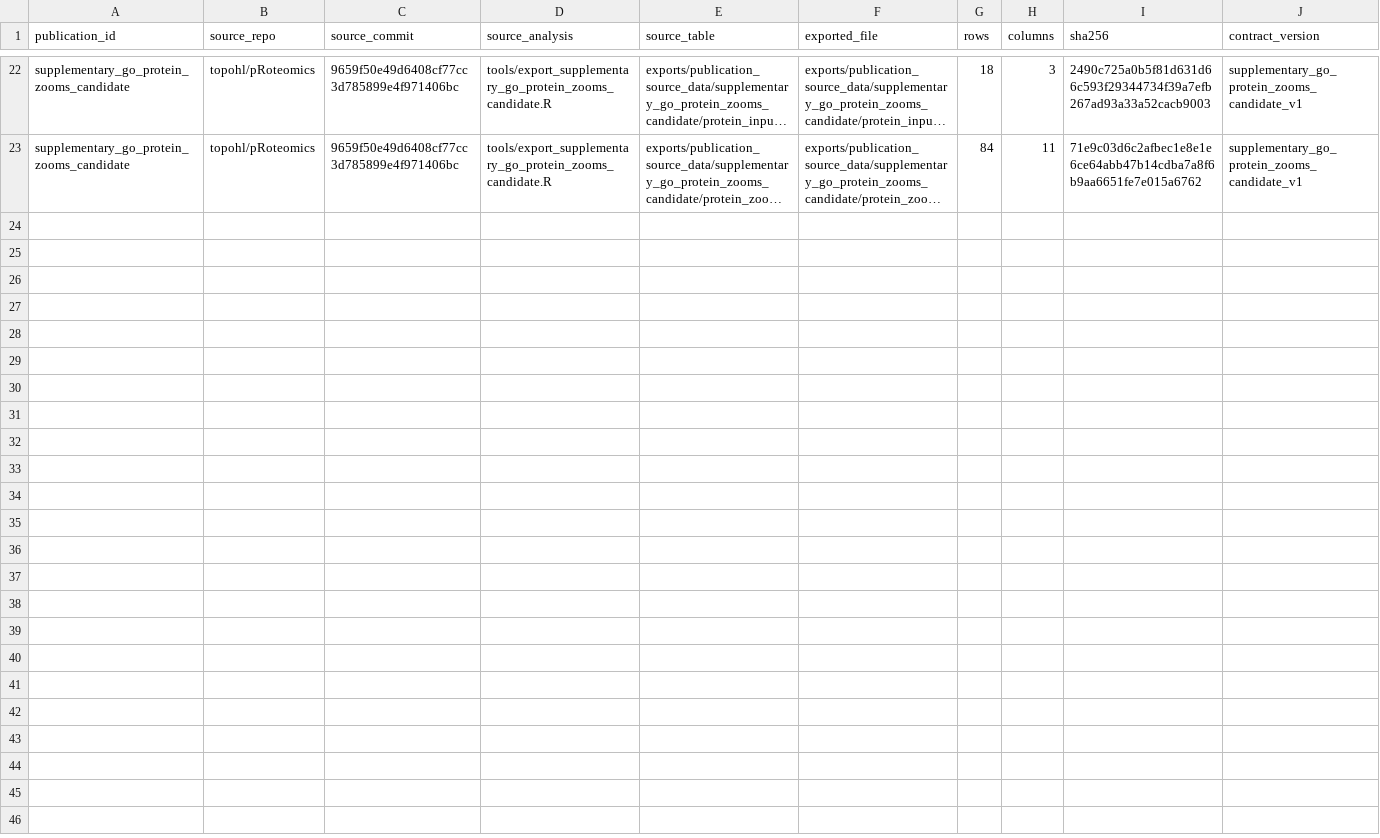
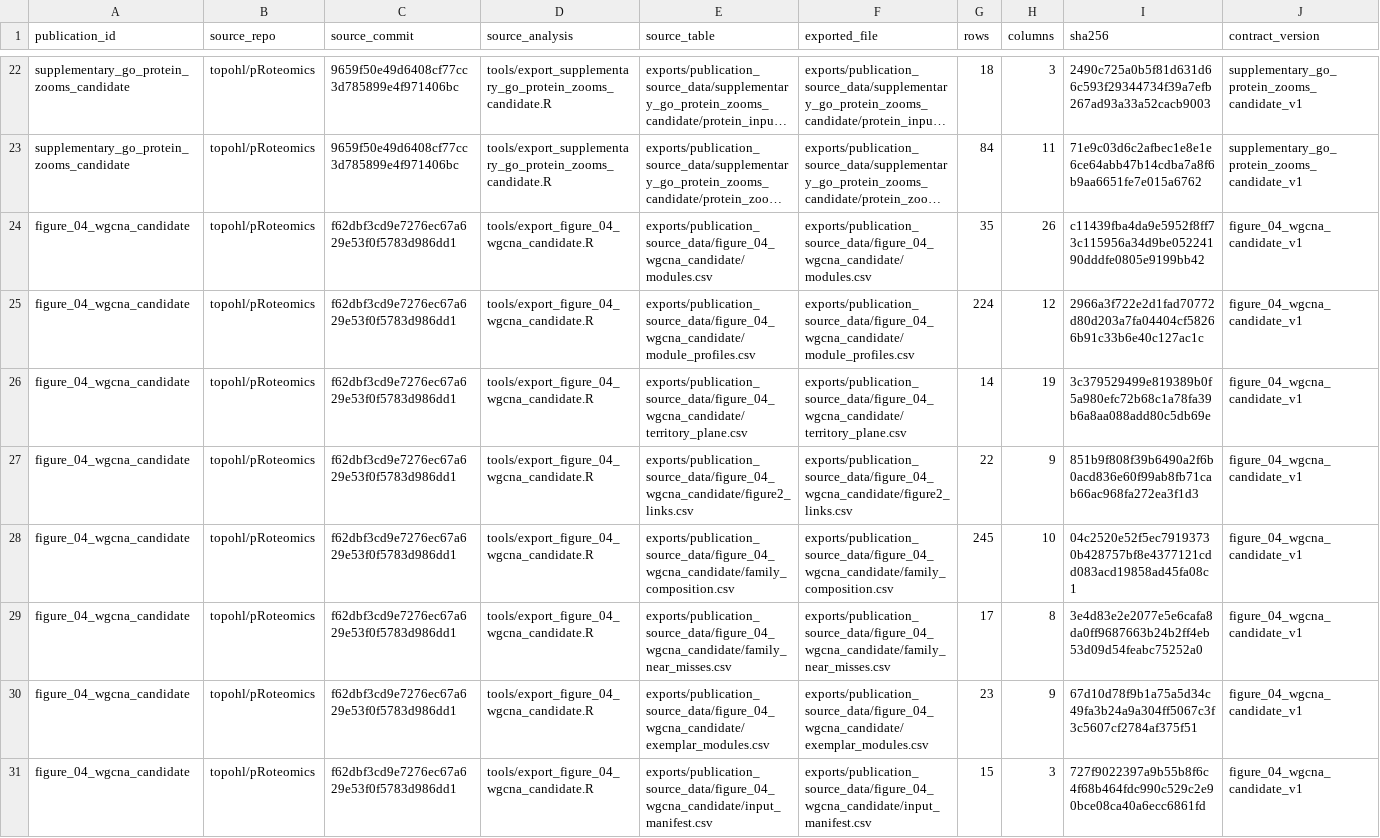
Before and after one commit to topohl/pRoteomics, a CSV file: exports/publication_source_data/manifest.csv, drawn as a sheet; only a part is shown, gaps mark what is left out; long unchanged cells end in …; the diff names each change by its address in the sheet, - before the commit and + after, or states it on an @@ line.

Commit message:
Register the Figure 4 WGCNA candidate export in the manifest
The Exp9 importer appended eight rows (the seven tables and the input
list) when it froze the eight-animal export at f62dbf3.

```diff
--- a/exports/publication_source_data/manifest.csv
+++ b/exports/publication_source_data/manifest.csv
+row 24: figure_04_wgcna_candidate | topohl/pRoteomics | f62dbf3cd9e7276ec67a629e53f0f5783d986dd1 | tools/export_figure_04_wgcna_candidate.R | exports/publication_source_data/figure_04_wgcna_candidate/modules.csv | exports/publication_source_data/figure_04_wgcna_candidate/modules.csv | 35 | 26 | c11439fba4da9e5952f8ff73c115956a34d9be05224190dddfe0805e9199bb42 | figure_04_wgcna_candidate_v1
+row 25: figure_04_wgcna_candidate | topohl/pRoteomics | f62dbf3cd9e7276ec67a629e53f0f5783d986dd1 | tools/export_figure_04_wgcna_candidate.R | exports/publication_source_data/figure_04_wgcna_candidate/module_profiles.csv | exports/publication_source_data/figure_04_wgcna_candidate/module_profiles.csv | 224 | 12 | 2966a3f722e2d1fad70772d80d203a7fa04404cf58266b91c33b6e40c127ac1c | figure_04_wgcna_candidate_v1
+row 26: figure_04_wgcna_candidate | topohl/pRoteomics | f62dbf3cd9e7276ec67a629e53f0f5783d986dd1 | tools/export_figure_04_wgcna_candidate.R | exports/publication_source_data/figure_04_wgcna_candidate/territory_plane.csv | exports/publication_source_data/figure_04_wgcna_candidate/territory_plane.csv | 14 | 19 | 3c379529499e819389b0f5a980efc72b68c1a78fa39b6a8aa088add80c5db69e | figure_04_wgcna_candidate_v1
+row 27: figure_04_wgcna_candidate | topohl/pRoteomics | f62dbf3cd9e7276ec67a629e53f0f5783d986dd1 | tools/export_figure_04_wgcna_candidate.R | exports/publication_source_data/figure_04_wgcna_candidate/figure2_links.csv | exports/publication_source_data/figure_04_wgcna_candidate/figure2_links.csv | 22 | 9 | 851b9f808f39b6490a2f6b0acd836e60f99ab8fb71cab66ac968fa272ea3f1d3 | figure_04_wgcna_candidate_v1
+row 28: figure_04_wgcna_candidate | topohl/pRoteomics | f62dbf3cd9e7276ec67a629e53f0f5783d986dd1 | tools/export_figure_04_wgcna_candidate.R | exports/publication_source_data/figure_04_wgcna_candidate/family_composition.csv | exports/publication_source_data/figure_04_wgcna_candidate/family_composition.csv | 245 | 10 | 04c2520e52f5ec79193730b428757bf8e4377121cdd083acd19858ad45fa08c1 | figure_04_wgcna_candidate_v1
+row 29: figure_04_wgcna_candidate | topohl/pRoteomics | f62dbf3cd9e7276ec67a629e53f0f5783d986dd1 | tools/export_figure_04_wgcna_candidate.R | exports/publication_source_data/figure_04_wgcna_candidate/family_near_misses.csv | exports/publication_source_data/figure_04_wgcna_candidate/family_near_misses.csv | 17 | 8 | 3e4d83e2e2077e5e6cafa8da0ff9687663b24b2ff4eb53d09d54feabc75252a0 | figure_04_wgcna_candidate_v1
+row 30: figure_04_wgcna_candidate | topohl/pRoteomics | f62dbf3cd9e7276ec67a629e53f0f5783d986dd1 | tools/export_figure_04_wgcna_candidate.R | exports/publication_source_data/figure_04_wgcna_candidate/exemplar_modules.csv | exports/publication_source_data/figure_04_wgcna_candidate/exemplar_modules.csv | 23 | 9 | 67d10d78f9b1a75a5d34c49fa3b24a9a304ff5067c3f3c5607cf2784af375f51 | figure_04_wgcna_candidate_v1
+row 31: figure_04_wgcna_candidate | topohl/pRoteomics | f62dbf3cd9e7276ec67a629e53f0f5783d986dd1 | tools/export_figure_04_wgcna_candidate.R | exports/publication_source_data/figure_04_wgcna_candidate/input_manifest.csv | exports/publication_source_data/figure_04_wgcna_candidate/input_manifest.csv | 15 | 3 | 727f9022397a9b55b8f6c4f68b464fdc990c529c2e90bce08ca40a6ecc6861fd | figure_04_wgcna_candidate_v1
```
